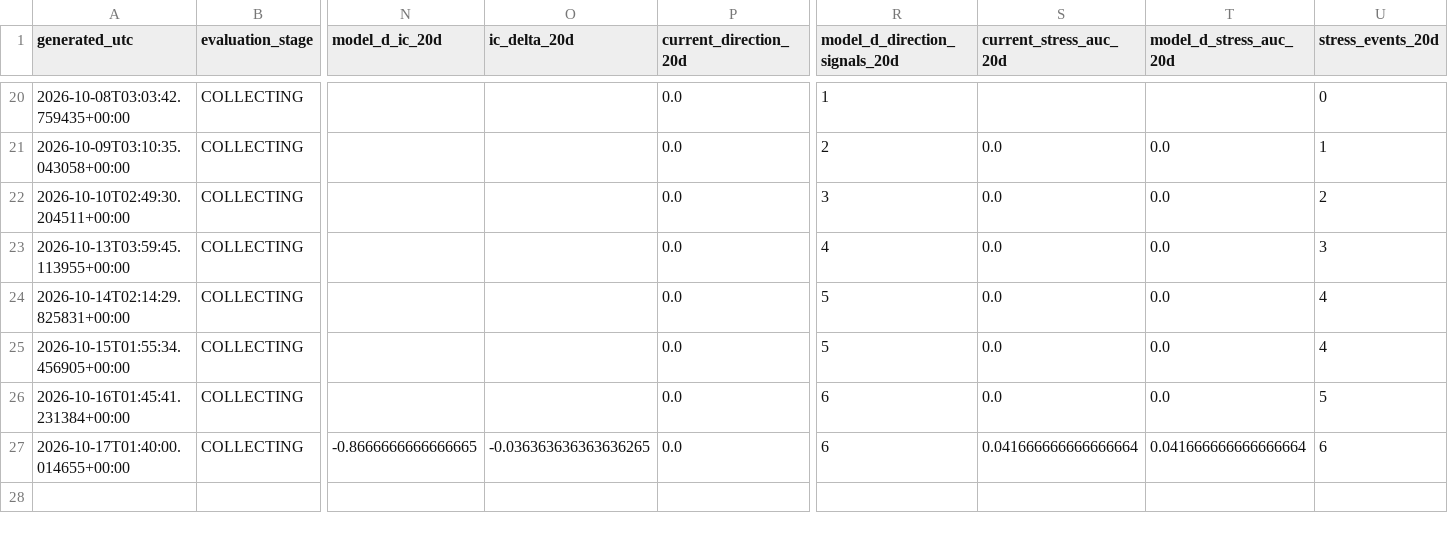
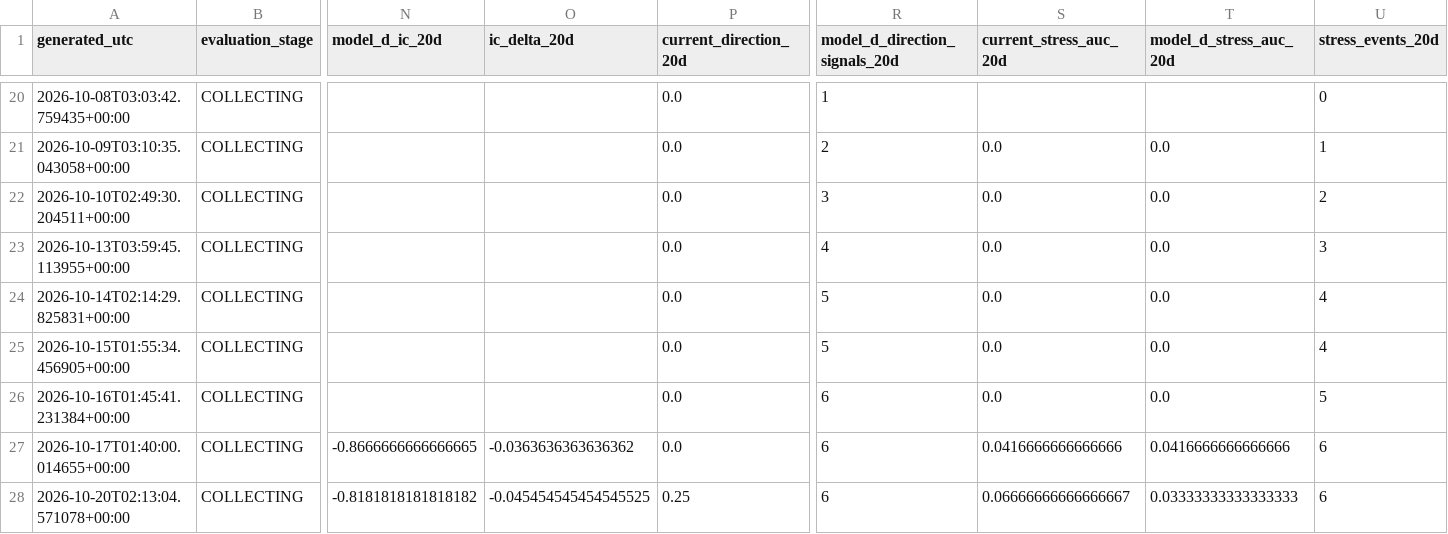
Before and after one commit to bolzp85-gif/regime_backtest, a CSV file: shadow_logs/wti_shadow_evaluation_history.csv, drawn as a sheet; only a part is shown, gaps mark what is left out; rows hold the shown columns only; the diff names each change by its address in the sheet, - before the commit and + after, or states it on an @@ line.

```diff
--- a/shadow_logs/wti_shadow_evaluation_history.csv
+++ b/shadow_logs/wti_shadow_evaluation_history.csv
-O27 (ic_delta_20d): -0.036363636363636265
+O27 (ic_delta_20d): -0.0363636363636362
-S27 (current_stress_auc_20d): 0.041666666666666664
+S27 (current_stress_auc_20d): 0.0416666666666666
-T27 (model_d_stress_auc_20d): 0.041666666666666664
+T27 (model_d_stress_auc_20d): 0.0416666666666666
+row 28: 2026-10-20T02:13:04.571078+00:00 | COLLECTING | -0.8181818181818182 | -0.045454545454545525 | 0.25 | 6 | 0.06666666666666667 | 0.03333333333333333 | 6
```
Also changed, not shown: shadow_logs/wti_shadow_evaluation_summary.csv, shadow_logs/wti_shadow_gate.csv, 4 other files.
